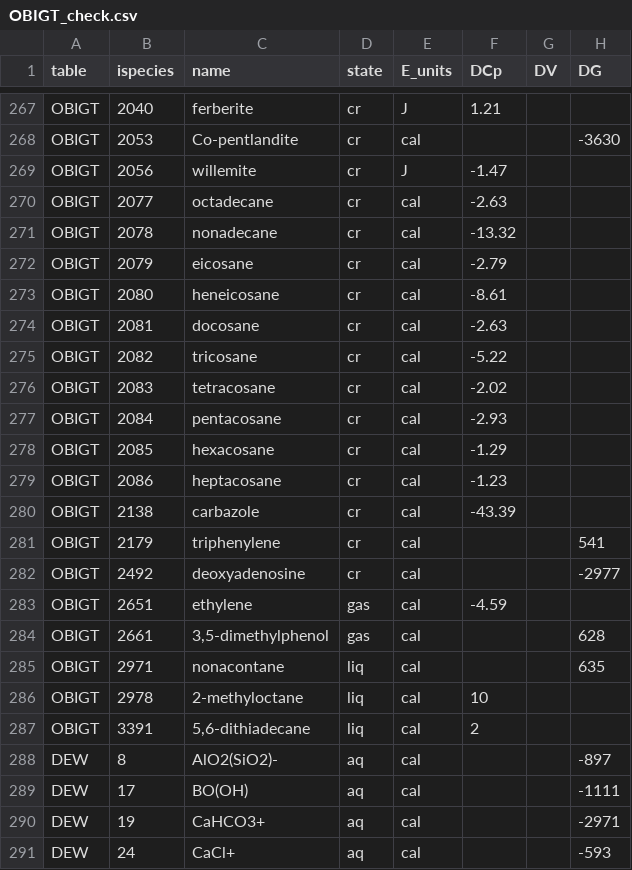
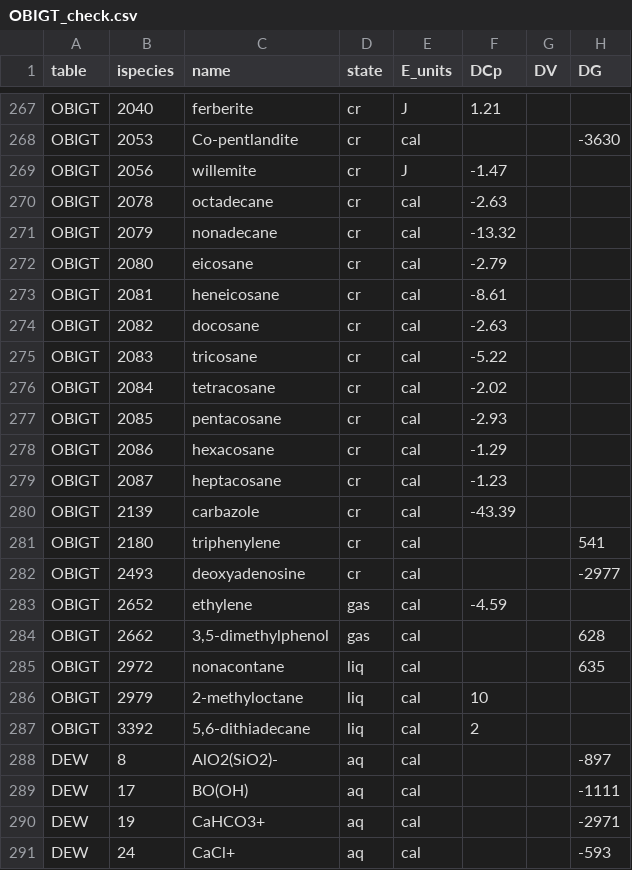
Before and after one commit to r-forge/chnosz, a CSV file: pkg/CHNOSZ/inst/extdata/adds/OBIGT_check.csv, drawn as a sheet; only a part is shown, gaps mark what is left out.

```diff
--- a/pkg/CHNOSZ/inst/extdata/adds/OBIGT_check.csv
+++ b/pkg/CHNOSZ/inst/extdata/adds/OBIGT_check.csv
@@ -269,20 +269,20 @@
 "OBIGT",2056,"willemite","cr","J",-1.47,,
-"OBIGT",2077,"octadecane","cr","cal",-2.63,,
-"OBIGT",2078,"nonadecane","cr","cal",-13.32,,
-"OBIGT",2079,"eicosane","cr","cal",-2.79,,
-"OBIGT",2080,"heneicosane","cr","cal",-8.61,,
-"OBIGT",2081,"docosane","cr","cal",-2.63,,
-"OBIGT",2082,"tricosane","cr","cal",-5.22,,
-"OBIGT",2083,"tetracosane","cr","cal",-2.02,,
-"OBIGT",2084,"pentacosane","cr","cal",-2.93,,
-"OBIGT",2085,"hexacosane","cr","cal",-1.29,,
-"OBIGT",2086,"heptacosane","cr","cal",-1.23,,
-"OBIGT",2138,"carbazole","cr","cal",-43.39,,
-"OBIGT",2179,"triphenylene","cr","cal",,,541
-"OBIGT",2492,"deoxyadenosine","cr","cal",,,-2977
-"OBIGT",2651,"ethylene","gas","cal",-4.59,,
-"OBIGT",2661,"3,5-dimethylphenol","gas","cal",,,628
-"OBIGT",2971,"nonacontane","liq","cal",,,635
-"OBIGT",2978,"2-methyloctane","liq","cal",10,,
-"OBIGT",3391,"5,6-dithiadecane","liq","cal",2,,
+"OBIGT",2078,"octadecane","cr","cal",-2.63,,
+"OBIGT",2079,"nonadecane","cr","cal",-13.32,,
+"OBIGT",2080,"eicosane","cr","cal",-2.79,,
+"OBIGT",2081,"heneicosane","cr","cal",-8.61,,
+"OBIGT",2082,"docosane","cr","cal",-2.63,,
+"OBIGT",2083,"tricosane","cr","cal",-5.22,,
+"OBIGT",2084,"tetracosane","cr","cal",-2.02,,
+"OBIGT",2085,"pentacosane","cr","cal",-2.93,,
+"OBIGT",2086,"hexacosane","cr","cal",-1.29,,
+"OBIGT",2087,"heptacosane","cr","cal",-1.23,,
+"OBIGT",2139,"carbazole","cr","cal",-43.39,,
+"OBIGT",2180,"triphenylene","cr","cal",,,541
+"OBIGT",2493,"deoxyadenosine","cr","cal",,,-2977
+"OBIGT",2652,"ethylene","gas","cal",-4.59,,
+"OBIGT",2662,"3,5-dimethylphenol","gas","cal",,,628
+"OBIGT",2972,"nonacontane","liq","cal",,,635
+"OBIGT",2979,"2-methyloctane","liq","cal",10,,
+"OBIGT",3392,"5,6-dithiadecane","liq","cal",2,,
 "DEW",8,"AlO2(SiO2)-","aq","cal",,,-897
```
Also changed, not shown: pkg/CHNOSZ/inst/extdata/OBIGT/inorganic_cr.csv, pkg/CHNOSZ/inst/extdata/OBIGT/refs.csv, 4 other files.
